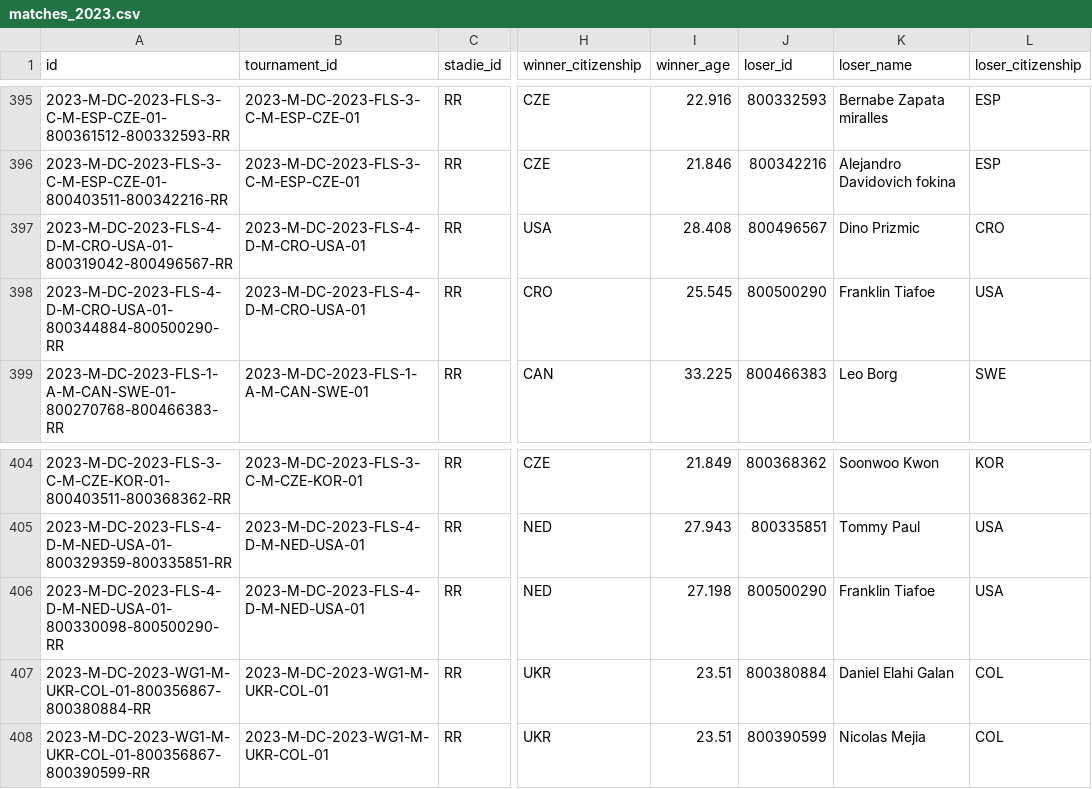
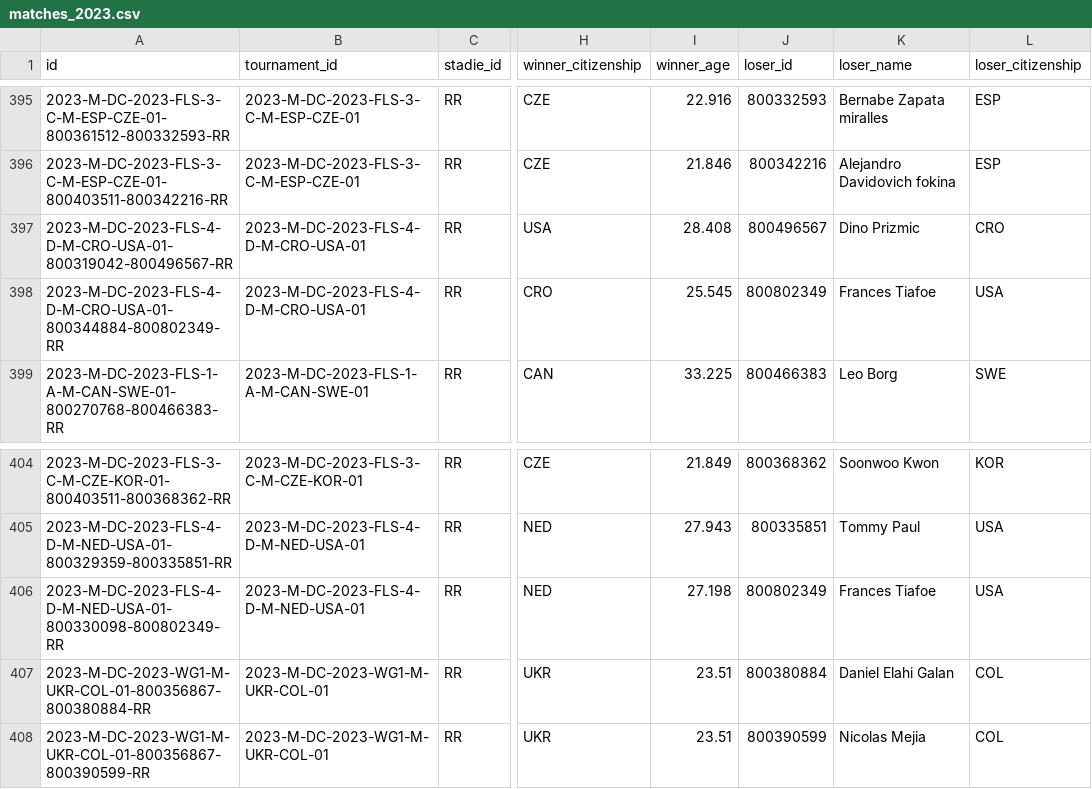
Before and after one commit to msolonskyi/ManTennisData, a CSV file: dc/matches_2023.csv, drawn as a sheet; only a part is shown, gaps mark what is left out; the diff names each change by its address in the sheet, - before the commit and + after, or states it on an @@ line.

```diff
--- a/dc/matches_2023.csv
+++ b/dc/matches_2023.csv
-A398 (id): 2023-M-DC-2023-FLS-4-D-M-CRO-USA-01-800344884-800500290-RR
+A398 (id): 2023-M-DC-2023-FLS-4-D-M-CRO-USA-01-800344884-800802349-RR
-J398 (loser_id): 800500290
+J398 (loser_id): 800802349
-K398 (loser_name): Franklin Tiafoe
+K398 (loser_name): Frances Tiafoe
-A406 (id): 2023-M-DC-2023-FLS-4-D-M-NED-USA-01-800330098-800500290-RR
+A406 (id): 2023-M-DC-2023-FLS-4-D-M-NED-USA-01-800330098-800802349-RR
-J406 (loser_id): 800500290
+J406 (loser_id): 800802349
-K406 (loser_name): Franklin Tiafoe
+K406 (loser_name): Frances Tiafoe
```
Also changed, not shown: dc/matches_2018.csv, dc/matches_2019.csv, 4 other files.
